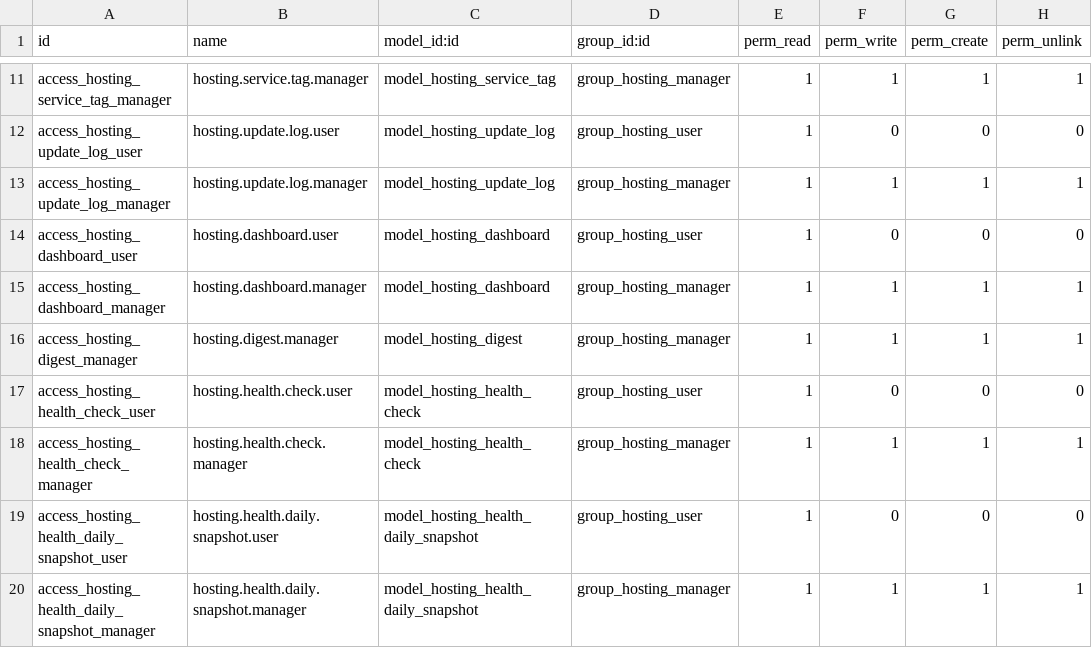
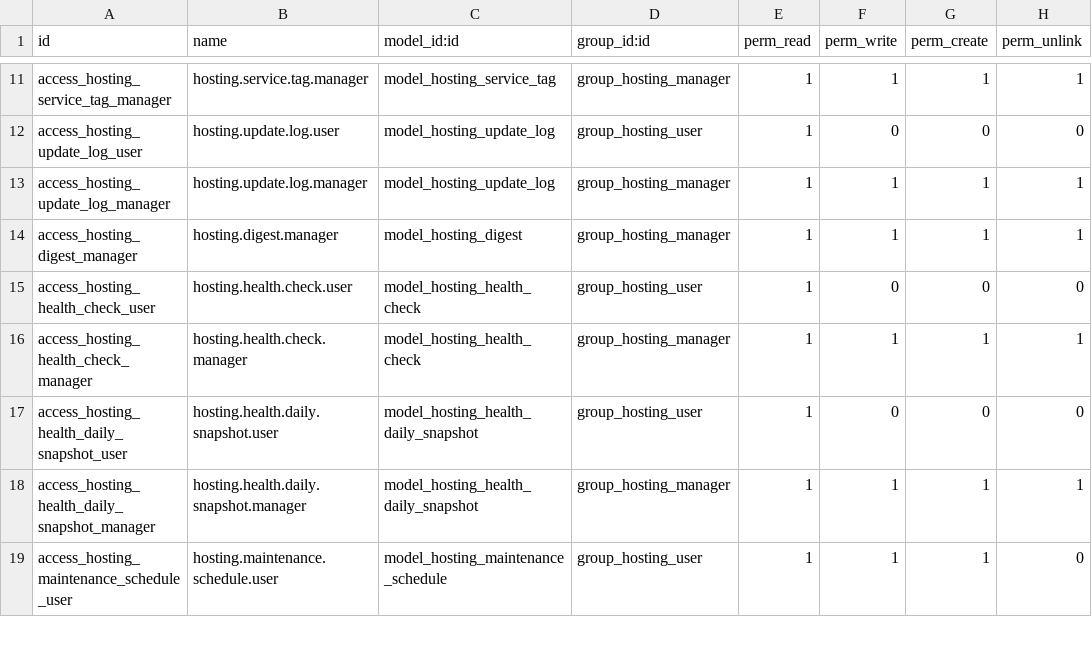
Before and after one commit to Symbifox/odoo-modules, a CSV file: hosting_management/security/ir.model.access.csv, drawn as a sheet; only a part is shown, gaps mark what is left out; the shorter side is filled out with more unchanged rows.

Commit message:
hosting_management: hosting.dashboard is tableless, so it must be abstract (v18.0.2.51.1)
`hosting.dashboard` has no field and no table — it exists only as an RPC entry
point for the OWL component. Declared `models.Model` with `_auto = False`, it
still entered `Registry.check_tables_exist()`, which exempts only `_abstract`
models and those with a `_table_query`. Every loader pass on a fresh database
therefore logged `Model hosting.dashboard has no table.`

`AbstractModel` is the correct declaration, and the switch is atomic: an abstract
model has no table for `ir.model.access` to point at, so the two `hosting_dashboard`
ACL rows go with it. Measured on a fresh install of this copy: the error goes from
1 occurrence to 0, with no change to the test result either side.

Also carries the maintenance-indicator work already staged for 18.0.2.51.0:
`days_until_due` and `is_overdue` are stored computes depending only on `next_due`,
so Odoo rewrote them only when a due date moved — the passage of time is not a
dependency. A daily cron now refreshes them, and the overdue filters and counters
compare `next_due` directly rather than trusting a value that only the cron
refreshes. The overdue digest prints the delay as a positive number of days late
instead of a negative countdown.

Note for anyone syncing this module: this fix lived only in the tenant tree and in
the Symbifox demo. The published copy carried the broken declaration at the same
version number as the fixed one, so a version comparison could not see it.

```diff
--- a/hosting_management/security/ir.model.access.csv
+++ b/hosting_management/security/ir.model.access.csv
@@ -13,4 +13,2 @@ access_hosting_update_log_user,hosting.update.log.user,model_hosting_update_log,
 access_hosting_update_log_manager,hosting.update.log.manager,model_hosting_update_log,group_hosting_manager,1,1,1,1
-access_hosting_dashboard_user,hosting.dashboard.user,model_hosting_dashboard,group_hosting_user,1,0,0,0
-access_hosting_dashboard_manager,hosting.dashboard.manager,model_hosting_dashboard,group_hosting_manager,1,1,1,1
 access_hosting_digest_manager,hosting.digest.manager,model_hosting_digest,group_hosting_manager,1,1,1,1
```
Also changed, not shown: 7 other files.
